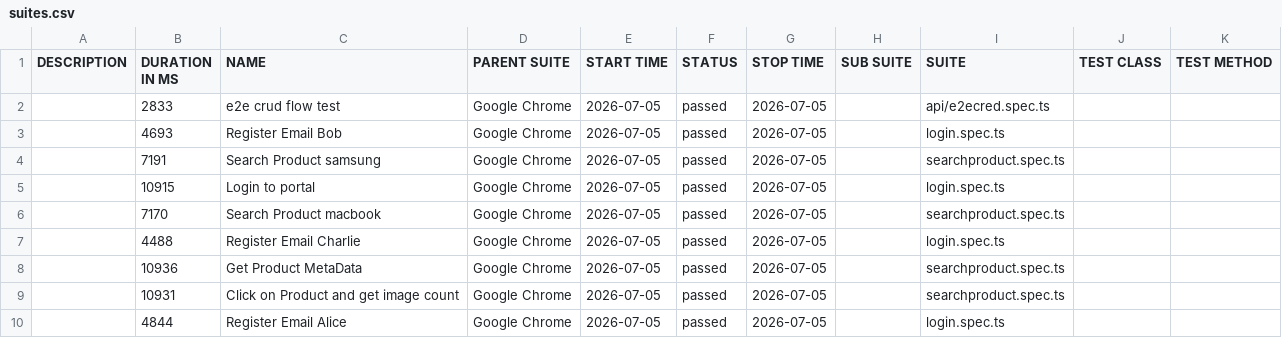
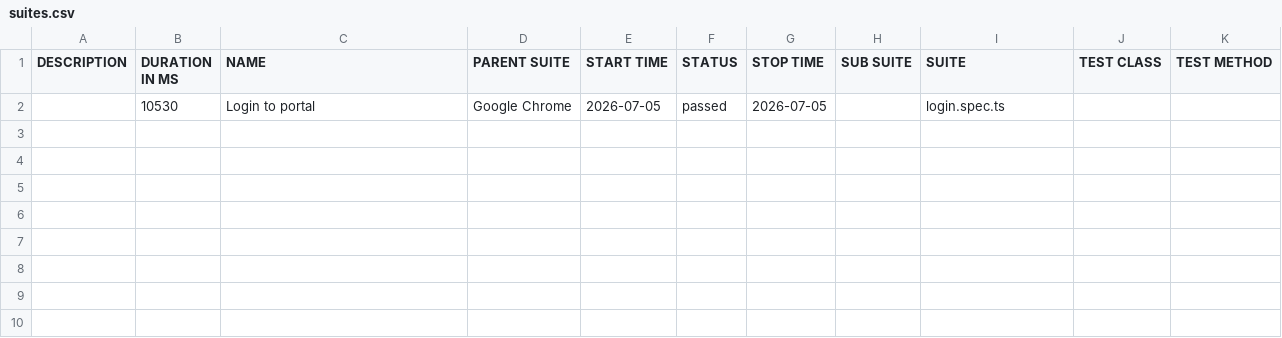
Before and after one commit to rangarajan1989/Playwright-POM-Framework, a CSV file: allure/data/suites.csv, drawn as a sheet.

```diff
--- a/allure/data/suites.csv
+++ b/allure/data/suites.csv
@@ -1,10 +1,2 @@
 "DESCRIPTION","DURATION IN MS","NAME","PARENT SUITE","START TIME","STATUS","STOP TIME","SUB SUITE","SUITE","TEST CLASS","TEST METHOD"
-"","2833","e2e crud flow test","Google Chrome","2026-07-05","passed","2026-07-05","","api/e2ecred.spec.ts","",""
-"","4693","Register Email Bob","Google Chrome","2026-07-05","passed","2026-07-05","","login.spec.ts","",""
-"","7191","Search Product samsung","Google Chrome","2026-07-05","passed","2026-07-05","","searchproduct.spec.ts","",""
-"","10915","Login to portal","Google Chrome","2026-07-05","passed","2026-07-05","","login.spec.ts","",""
-"","7170","Search Product macbook","Google Chrome","2026-07-05","passed","2026-07-05","","searchproduct.spec.ts","",""
-"","4488","Register Email Charlie","Google Chrome","2026-07-05","passed","2026-07-05","","login.spec.ts","",""
-"","10936","Get Product MetaData","Google Chrome","2026-07-05","passed","2026-07-05","","searchproduct.spec.ts","",""
-"","10931","Click on Product and get image count","Google Chrome","2026-07-05","passed","2026-07-05","","searchproduct.spec.ts","",""
-"","4844","Register Email Alice","Google Chrome","2026-07-05","passed","2026-07-05","","login.spec.ts","",""
+"","10530","Login to portal","Google Chrome","2026-07-05","passed","2026-07-05","","login.spec.ts","",""
```
Also changed, not shown: 28 other files.
